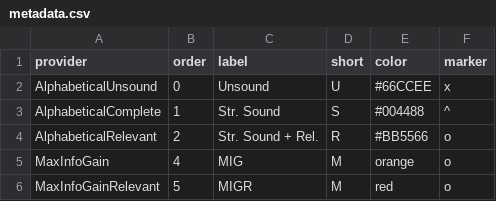
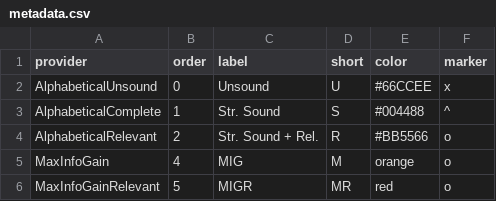
Before and after one commit to justinlubin/aonav, a CSV file: benchmark/analysis/metadata.csv, drawn as a sheet.

Commit message:
Work on analysis script

```diff
--- a/benchmark/analysis/metadata.csv
+++ b/benchmark/analysis/metadata.csv
@@ -5,2 +5,2 @@ AlphabeticalRelevant,2,Str. Sound + Rel.,R,#BB5566,o
 MaxInfoGain,4,MIG,M,orange,o
-MaxInfoGainRelevant,5,MIGR,M,red,o
+MaxInfoGainRelevant,5,MIGR,MR,red,o
```
Also changed, not shown: 3 other files.
